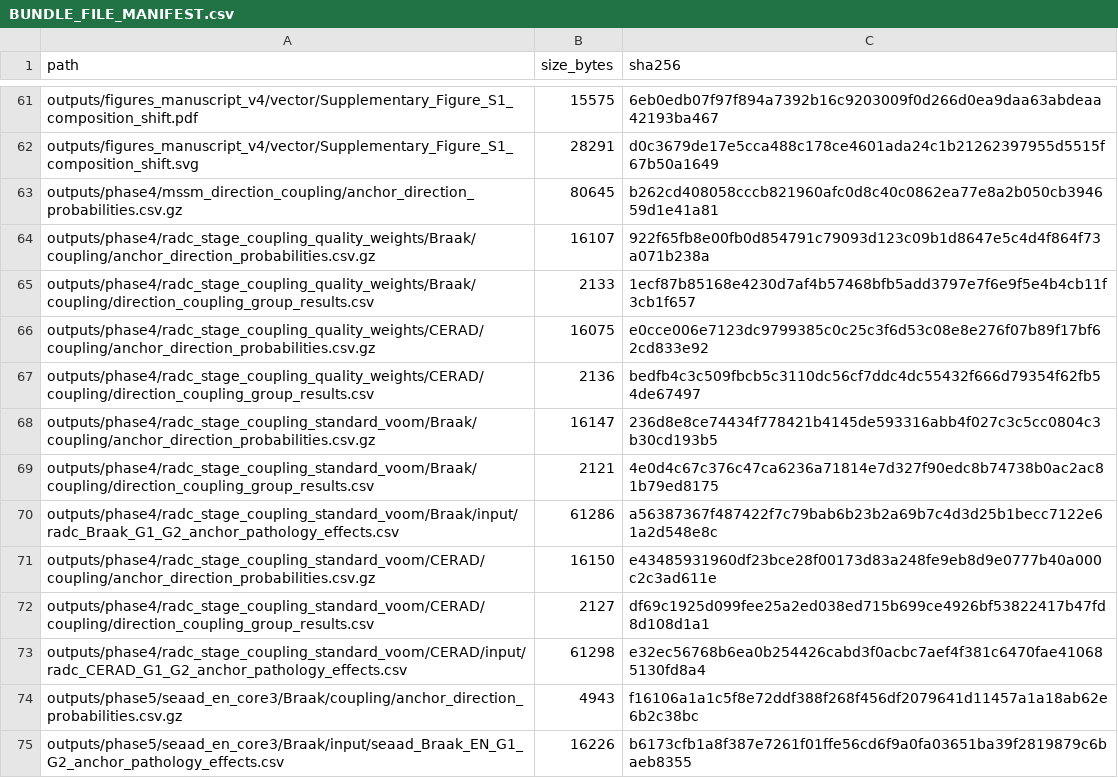
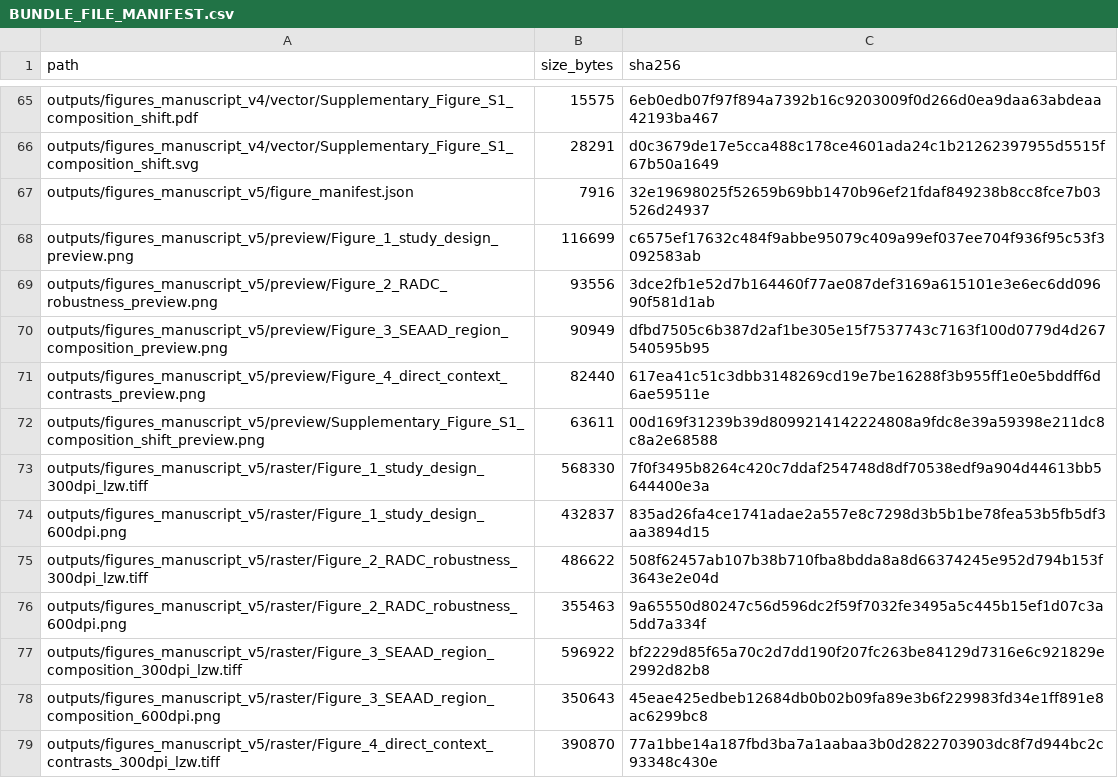
Before and after one commit to sducp-88/brain-genetic-response-polarity, a CSV file: BUNDLE_FILE_MANIFEST.csv, drawn as a sheet; only a part is shown, gaps mark what is left out; the shorter side is filled out with more unchanged rows; the diff covers the shown part only.

```diff
--- a/BUNDLE_FILE_MANIFEST.csv
+++ b/BUNDLE_FILE_MANIFEST.csv
@@ -62 +66,14 @@ outputs/figures_manuscript_v4/vector/Supplementary_Figure_S1_composition_shift.p
 outputs/figures_manuscript_v4/vector/Supplementary_Figure_S1_composition_shift.svg,28291,d0c3679de17e5cca488c178ce4601ada24c1b21262397955d5515f67b50a1649
+outputs/figures_manuscript_v5/figure_manifest.json,7916,32e19698025f52659b69bb1470b96ef21fdaf849238b8cc8fce7b03526d24937
+outputs/figures_manuscript_v5/preview/Figure_1_study_design_preview.png,116699,c6575ef17632c484f9abbe95079c409a99ef037ee704f936f95c53f3092583ab
+outputs/figures_manuscript_v5/preview/Figure_2_RADC_robustness_preview.png,93556,3dce2fb1e52d7b164460f77ae087def3169a615101e3e6ec6dd09690f581d1ab
+outputs/figures_manuscript_v5/preview/Figure_3_SEAAD_region_composition_preview.png,90949,dfbd7505c6b387d2af1be305e15f7537743c7163f100d0779d4d267540595b95
+outputs/figures_manuscript_v5/preview/Figure_4_direct_context_contrasts_preview.png,82440,617ea41c51c3dbb3148269cd19e7be16288f3b955ff1e0e5bddff6d6ae59511e
+outputs/figures_manuscript_v5/preview/Supplementary_Figure_S1_composition_shift_preview.png,63611,00d169f31239b39d8099214142224808a9fdc8e39a59398e211dc8c8a2e68588
+outputs/figures_manuscript_v5/raster/Figure_1_study_design_300dpi_lzw.tiff,568330,7f0f3495b8264c420c7ddaf254748d8df70538edf9a904d44613bb5644400e3a
+outputs/figures_manuscript_v5/raster/Figure_1_study_design_600dpi.png,432837,835ad26fa4ce1741adae2a557e8c7298d3b5b1be78fea53b5fb5df3aa3894d15
+outputs/figures_manuscript_v5/raster/Figure_2_RADC_robustness_300dpi_lzw.tiff,486622,508f62457ab107b38b710fba8bdda8a8d66374245e952d794b153f3643e2e04d
+outputs/figures_manuscript_v5/raster/Figure_2_RADC_robustness_600dpi.png,355463,9a65550d80247c56d596dc2f59f7032fe3495a5c445b15ef1d07c3a5dd7a334f
+outputs/figures_manuscript_v5/raster/Figure_3_SEAAD_region_composition_300dpi_lzw.tiff,596922,bf2229d85f65a70c2d7dd190f207fc263be84129d7316e6c921829e2992d82b8
+outputs/figures_manuscript_v5/raster/Figure_3_SEAAD_region_composition_600dpi.png,350643,45eae425edbeb12684db0b02b09fa89e3b6f229983fd34e1ff891e8ac6299bc8
+outputs/figures_manuscript_v5/raster/Figure_4_direct_context_contrasts_300dpi_lzw.tiff,390870,77a1bbe14a187fbd3ba7a1aabaa3b0d2822703903dc8f7d944bc2c93348c430e
```
Also changed, not shown: 18 added rows, 3 removed rows, 7 moved rows and 2 edited cells elsewhere in this file, 34 other files.
